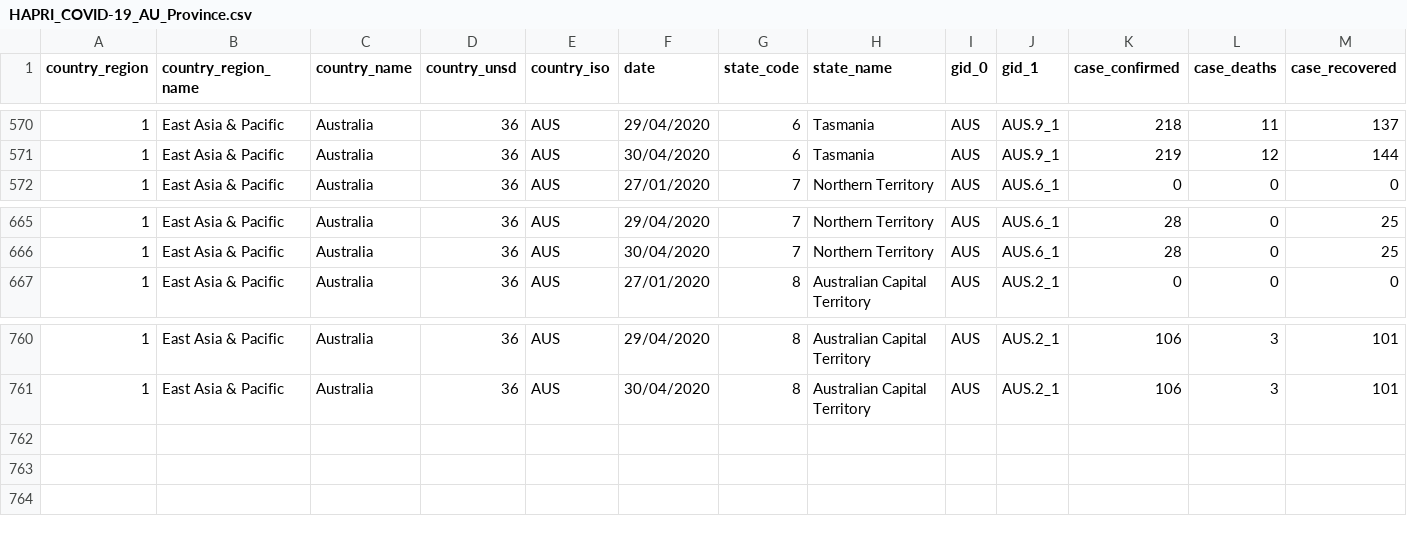
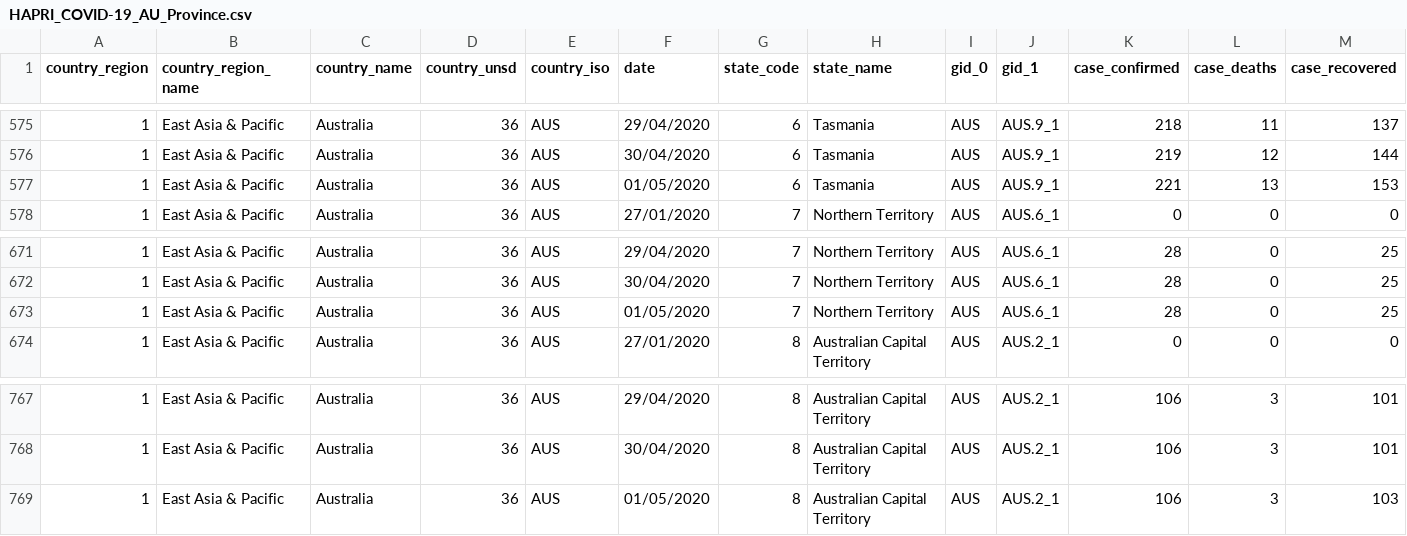
Before and after one commit to HAPRIvn/Open-Access-Data, a CSV file: Data/COVID19/HAPRI_COVID-19_AU_Province.csv, drawn as a sheet; only a part is shown, gaps mark what is left out; rows hold the shown columns only; the diff covers the shown part only; the diff names each change by its address in the sheet, - before the commit and + after, or states it on an @@ line.

```diff
--- a/Data/COVID19/HAPRI_COVID-19_AU_Province.csv
+++ b/Data/COVID19/HAPRI_COVID-19_AU_Province.csv
+row 577: 1 | East Asia & Pacific | Australia | 36 | AUS | 01/05/2020 | 6 | Tasmania | AUS | AUS.9_1 | 221 | 13 | 153
+row 673: 1 | East Asia & Pacific | Australia | 36 | AUS | 01/05/2020 | 7 | Northern Territory | AUS | AUS.6_1 | 28 | 0 | 25
+row 769: 1 | East Asia & Pacific | Australia | 36 | AUS | 01/05/2020 | 8 | Australian Capital Territory | AUS | AUS.2_1 | 106 | 3 | 103
```
Also changed, not shown: 5 added rows elsewhere in this file, Data/COVID19/HAPRI_COVID-19_CA_Province.csv, Data/COVID19/HAPRI_COVID-19_US_State.csv.
